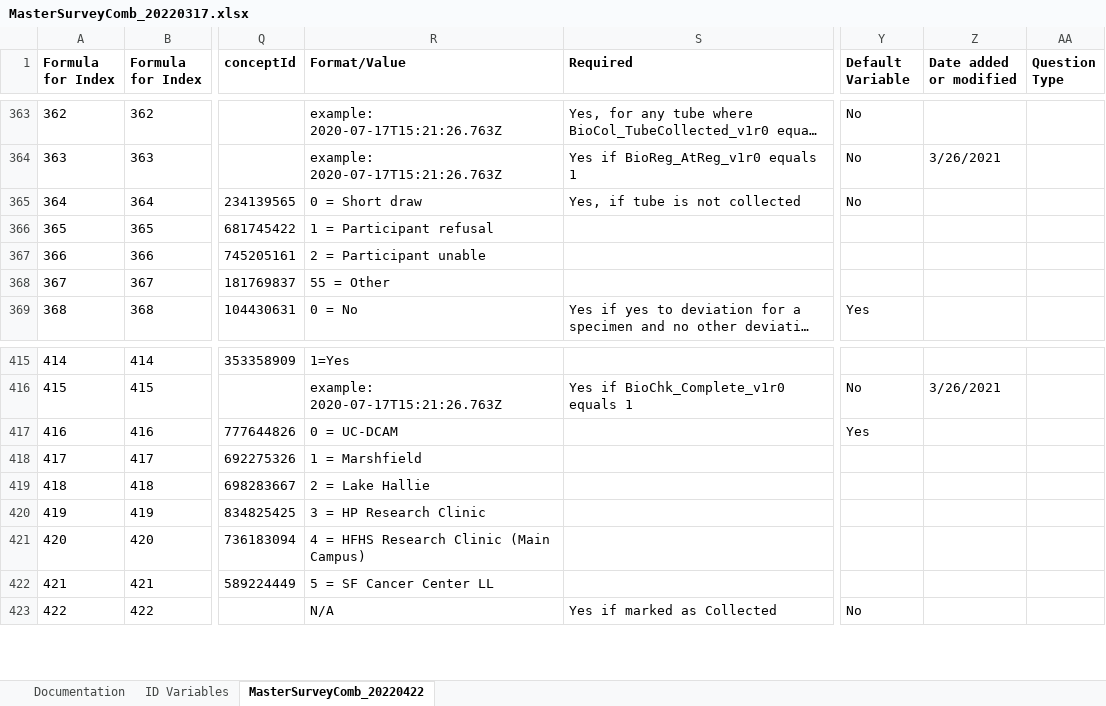
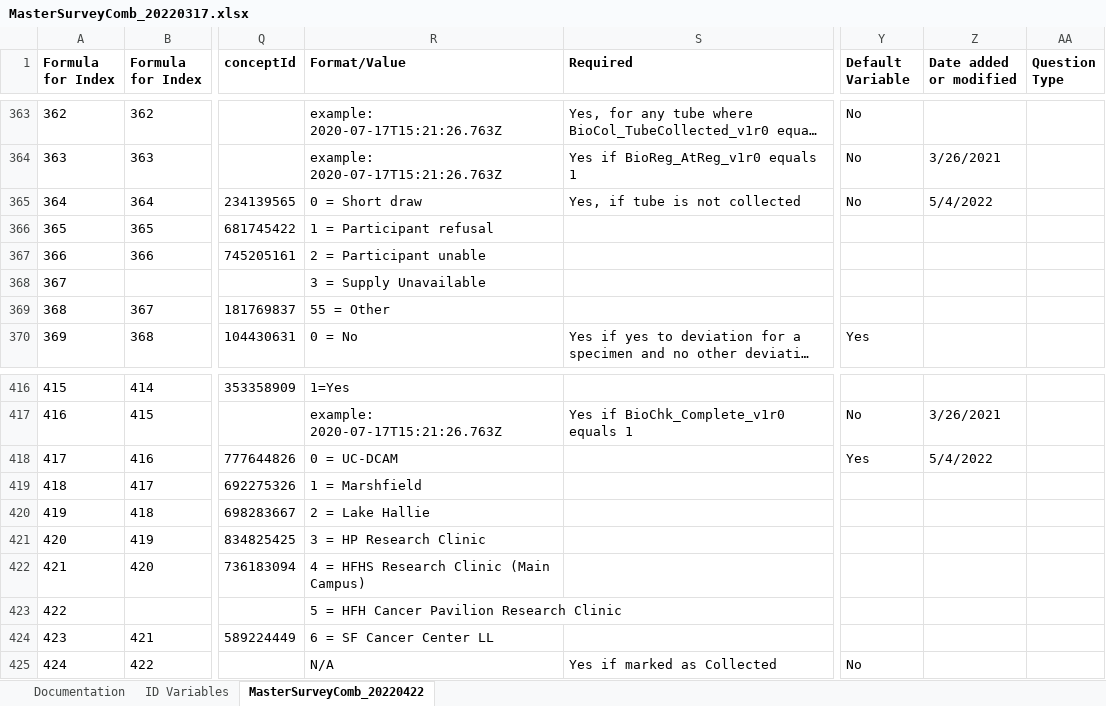
Before and after one commit to Analyticsphere/ConnectMasterAndSurveyCombinedDataDictionary, an Excel workbook: MasterSurveyComb_20220317.xlsx, sheet MasterSurveyComb_20220422, drawn as a sheet; only a part is shown, gaps mark what is left out; long unchanged cells end in …; values as stored, in another font and other column widths than the file's, no borders; addresses are those after the commit; rows hold the shown columns only; the diff names each change by its address in the sheet, - before the commit and + after, or states it on an @@ line.

Commit message:
Add files via upload

```diff
--- a/MasterSurveyComb_20220317.xlsx (sheet MasterSurveyComb_20220422)
+++ b/MasterSurveyComb_20220317.xlsx (sheet MasterSurveyComb_20220422)
-Z365 (Date added or modified): (empty)
+Z365 (Date added or modified): 5/4/2022
+row 368: 367 |  |  | 3 = Supply Unavailable
@@ column A (Formula for Index) renumbered from row 369 down @@
-Z418 (Date added or modified): (empty)
+Z418 (Date added or modified): 5/4/2022
+row 423: 422 |  |  | 5 = HFH Cancer Pavilion Research Clinic
-R424 (Format/Value): 5 = SF Cancer Center LL
+R424 (Format/Value): 6 = SF Cancer Center LL
```
Also changed, not shown: sheet Documentation.
